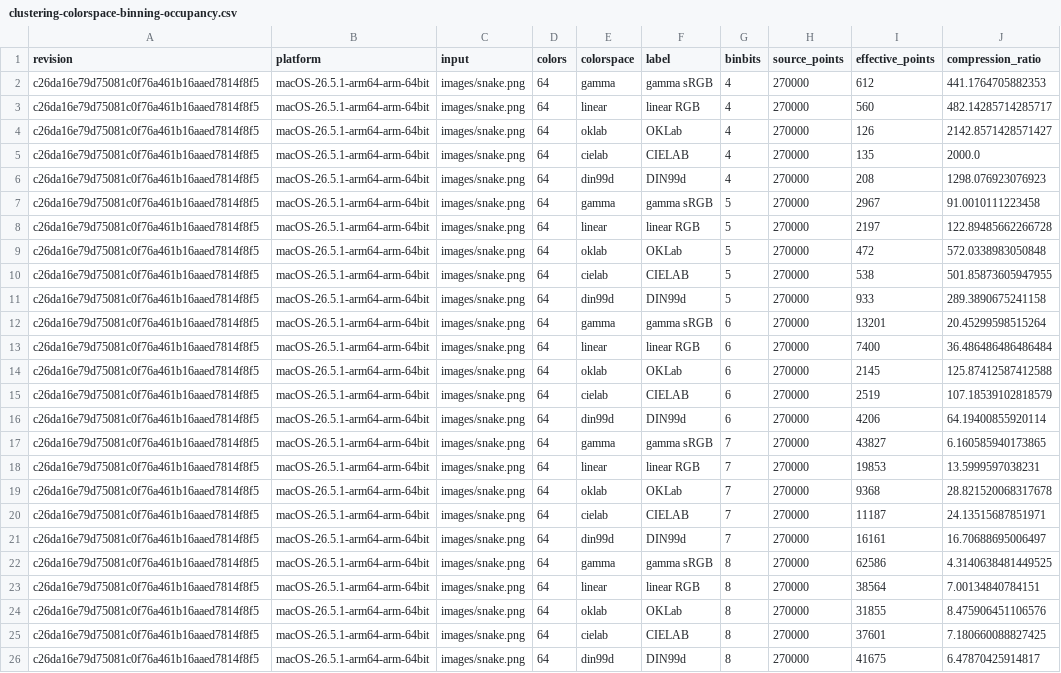
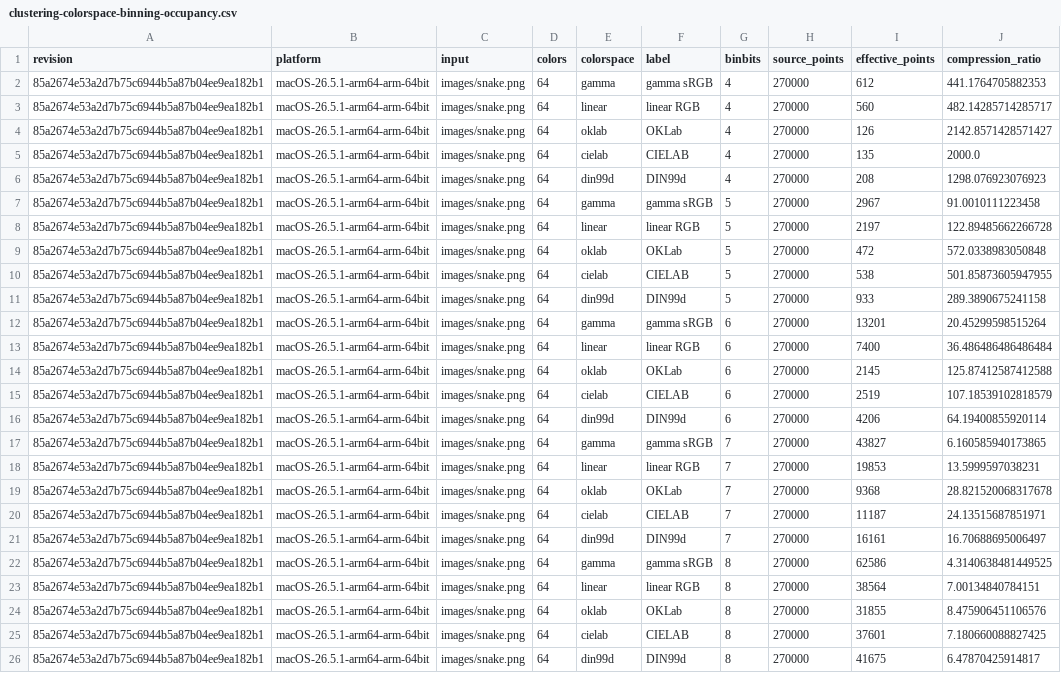
Before and after one commit to saitoha/libsixel, a CSV file: docs/functionality/clustering-color-spaces/measurements/clustering-colorspace-binning-occupancy.csv, drawn as a sheet; only a part is shown; the diff names each change by its address in the sheet, - before the commit and + after, or states it on an @@ line.

```diff
--- a/docs/functionality/clustering-color-spaces/measurements/clustering-colorspace-binning-occupancy.csv
+++ b/docs/functionality/clustering-color-spaces/measurements/clustering-colorspace-binning-occupancy.csv
-A2:A26 (revision): c26da16e79d75081c0f76a461b16aaed7814f8f5
+A2:A26 (revision): 85a2674e53a2d7b75c6944b5a87b04ee9ea182b1
```
Also changed, not shown: docs/functionality/clustering-color-spaces/measurements/clustering-colorspace-binning-quality.csv, docs/functionality/clustering-color-spaces/measurements/clustering-colorspace-quality.csv, 37 other files.
